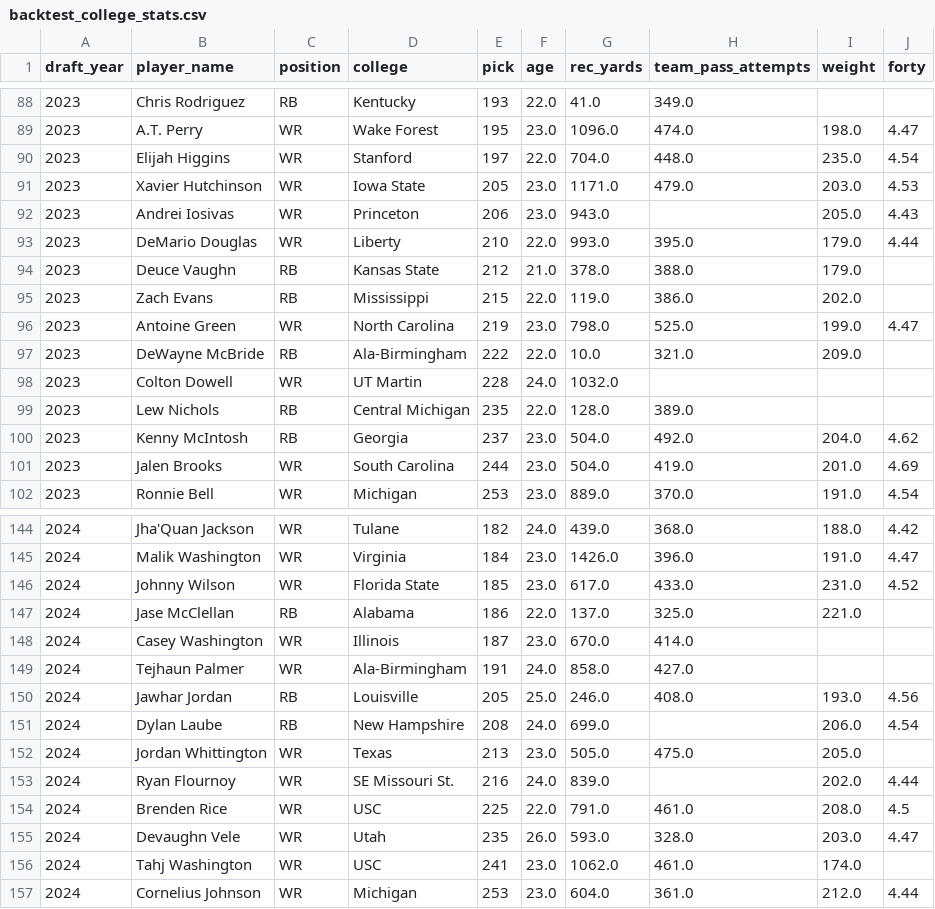
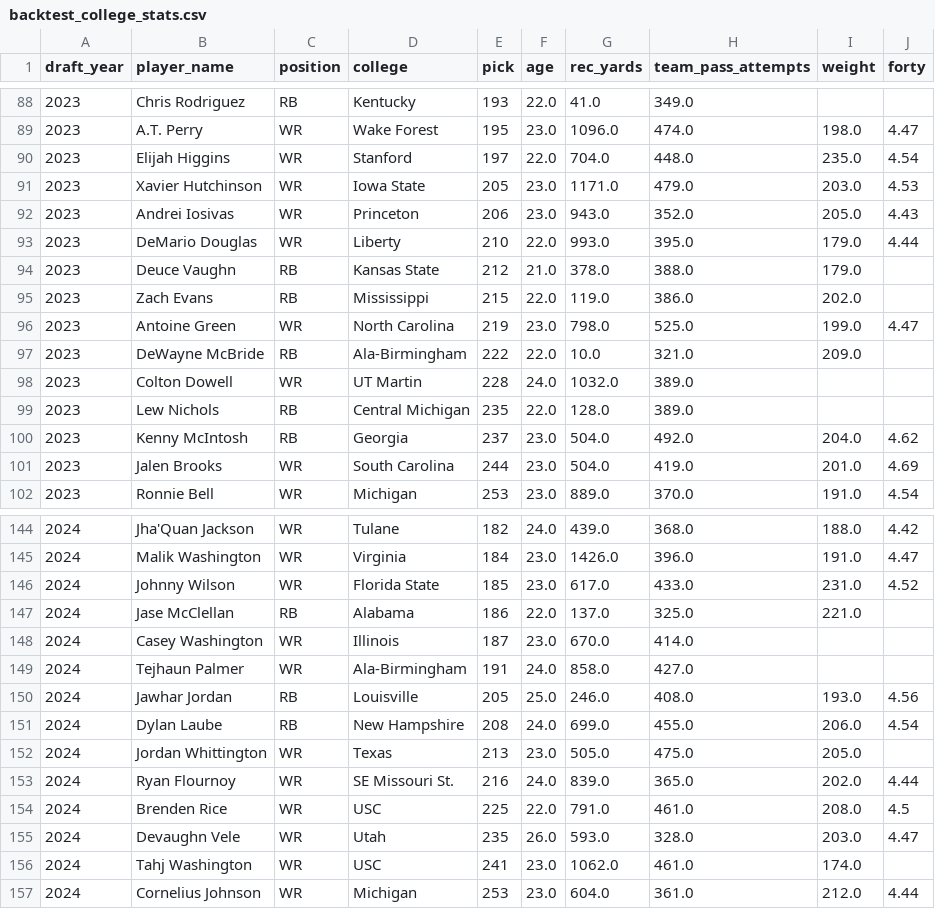
Before and after one commit to LavacheBeadsman/SlapModelV3, a CSV file: data/backtest_college_stats.csv, drawn as a sheet; only a part is shown, gaps mark what is left out.

```diff
--- a/data/backtest_college_stats.csv
+++ b/data/backtest_college_stats.csv
@@ -91,3 +91,3 @@ draft_year,player_name,position,college,pick,age,rec_yards,team_pass_attempts,we
 2023,Xavier Hutchinson,WR,Iowa State,205,23.0,1171.0,479.0,203.0,4.53
-2023,Andrei Iosivas,WR,Princeton,206,23.0,943.0,,205.0,4.43
+2023,Andrei Iosivas,WR,Princeton,206,23.0,943.0,352.0,205.0,4.43
 2023,DeMario Douglas,WR,Liberty,210,22.0,993.0,395.0,179.0,4.44
@@ -97,3 +97,3 @@ draft_year,player_name,position,college,pick,age,rec_yards,team_pass_attempts,we
 2023,DeWayne McBride,RB,Ala-Birmingham,222,22.0,10.0,321.0,209.0,
-2023,Colton Dowell,WR,UT Martin,228,24.0,1032.0,,,
+2023,Colton Dowell,WR,UT Martin,228,24.0,1032.0,389.0,,
 2023,Lew Nichols,RB,Central Michigan,235,22.0,128.0,389.0,,
@@ -150,5 +150,5 @@ draft_year,player_name,position,college,pick,age,rec_yards,team_pass_attempts,we
 2024,Jawhar Jordan,RB,Louisville,205,25.0,246.0,408.0,193.0,4.56
-2024,Dylan Laube,RB,New Hampshire,208,24.0,699.0,,206.0,4.54
+2024,Dylan Laube,RB,New Hampshire,208,24.0,699.0,455.0,206.0,4.54
 2024,Jordan Whittington,WR,Texas,213,23.0,505.0,475.0,205.0,
-2024,Ryan Flournoy,WR,SE Missouri St.,216,24.0,839.0,,202.0,4.44
+2024,Ryan Flournoy,WR,SE Missouri St.,216,24.0,839.0,365.0,202.0,4.44
 2024,Brenden Rice,WR,USC,225,22.0,791.0,461.0,208.0,4.5
```
